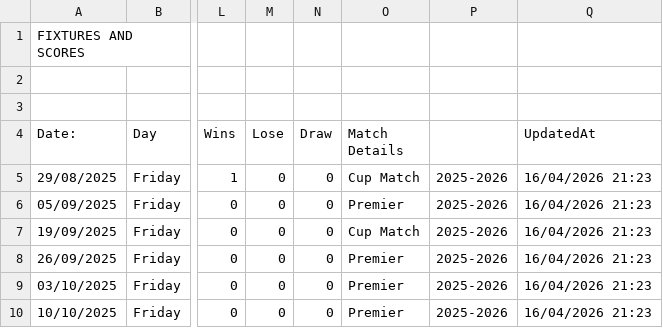
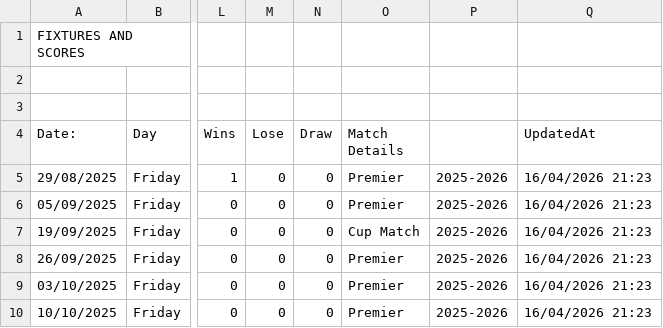
Before and after one commit to SemingtonA/Semington-a-test, a CSV file: fixtures_web.csv, drawn as a sheet; only a part is shown, gaps mark what is left out; the diff names each change by its address in the sheet, - before the commit and + after, or states it on an @@ line.

Commit message:
Add files via upload

```diff
--- a/fixtures_web.csv
+++ b/fixtures_web.csv
-O5 (Match Details): Cup Match
+O5 (Match Details): Premier
```
